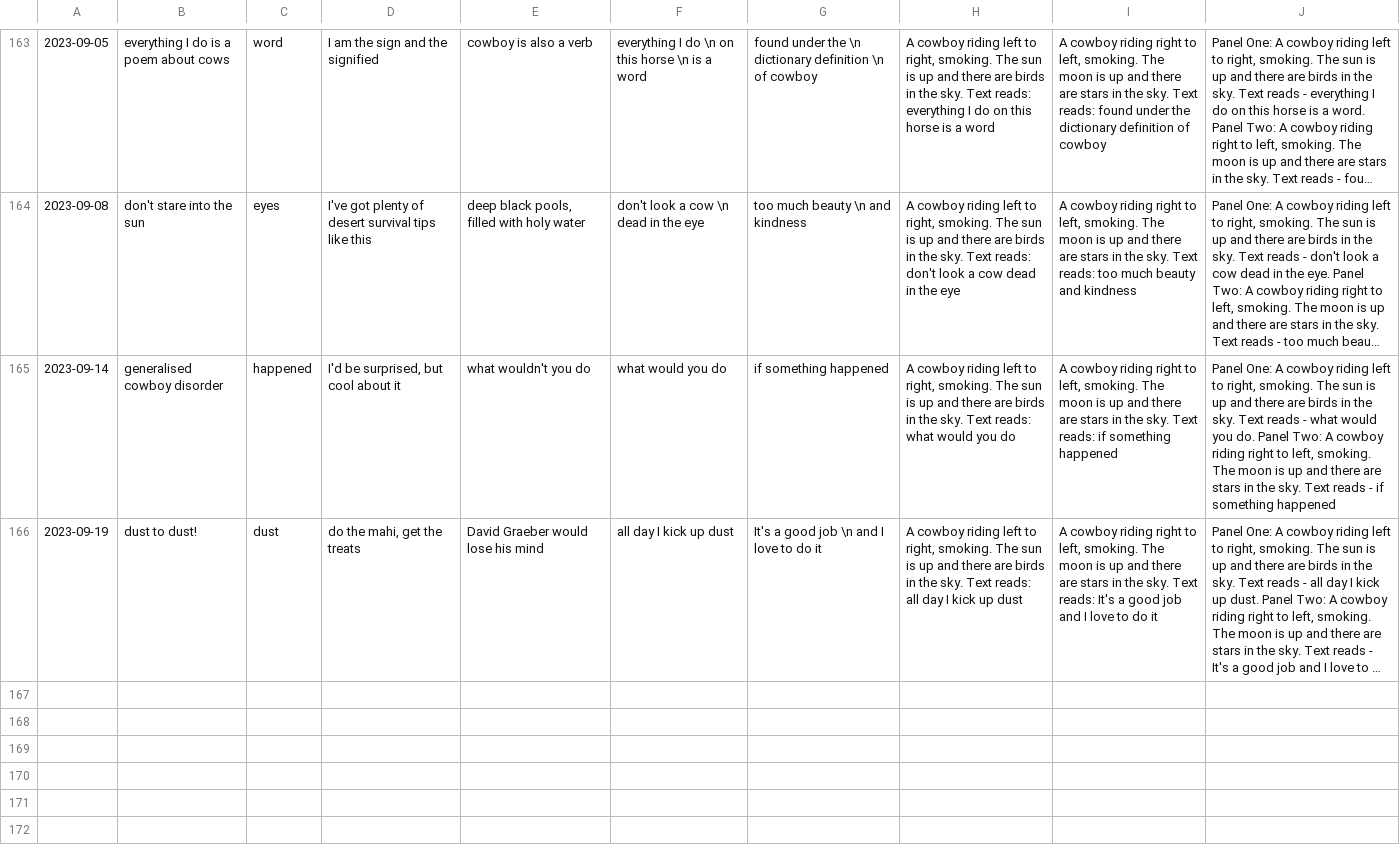
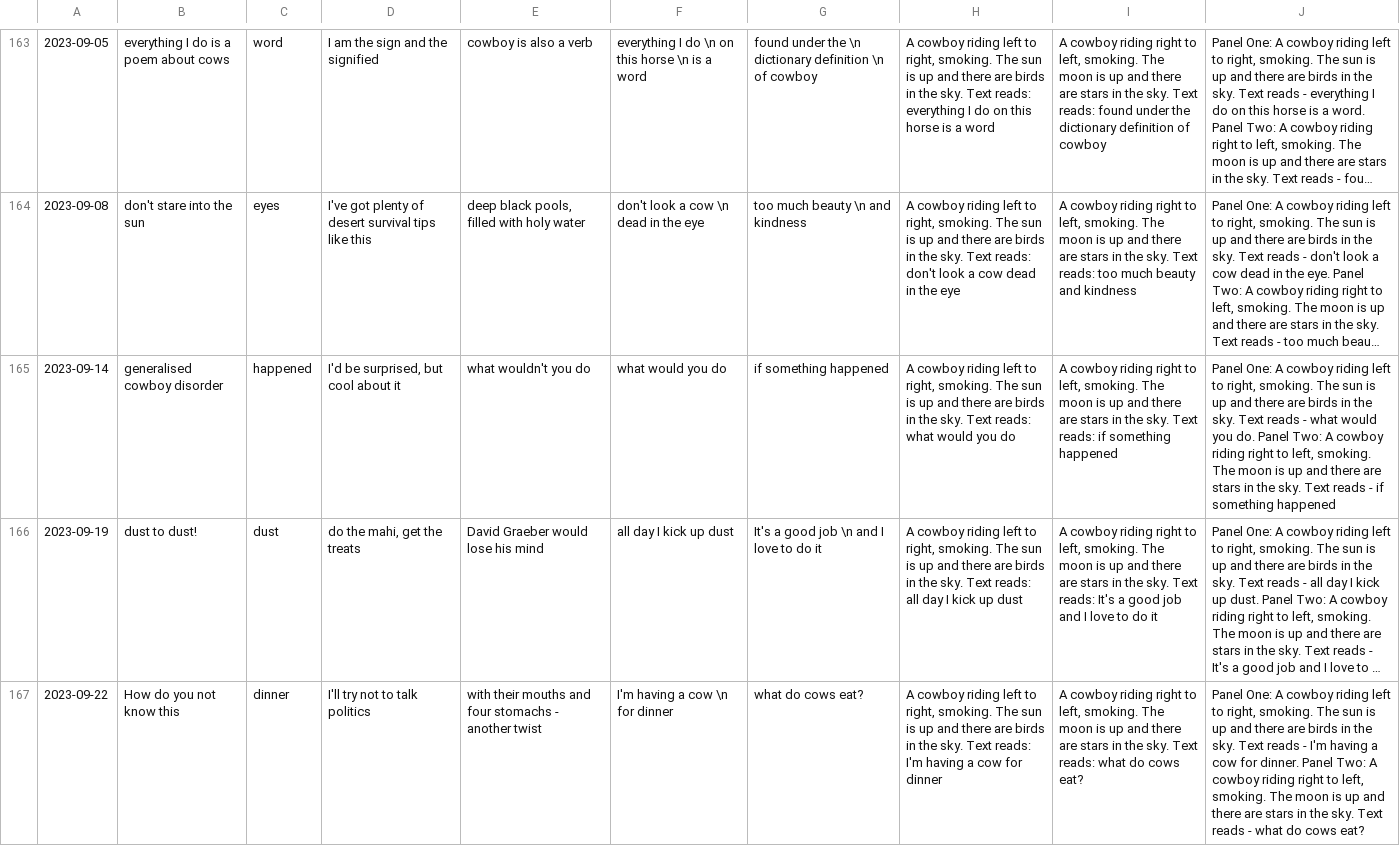
Before and after one commit to Louis-yes/return.horse, a TSV file: clay/comics.tsv, drawn as a sheet; only a part is shown, gaps mark what is left out; long unchanged cells end in …; the diff names each change by its address in the sheet, - before the commit and + after, or states it on an @@ line.

```diff
--- a/clay/comics.tsv
+++ b/clay/comics.tsv
+row 167: 2023-09-22 | How do you not know this | dinner | I'll try not to talk politics | with their mouths and four stomachs - another twist | I'm having a cow \n for dinner | what do cows eat? | A cowboy riding left to right, smoking. The sun is up and there are birds in the sky. Text reads: I'm having a cow for dinner | A cowboy riding right to left, smoking. The moon is up and there are stars in the sky. Text reads: what do cows eat? | Panel One: A cowboy riding left to right, smoking. The sun is up and there are birds in the sky. Text reads - I'm having a cow for dinner. Panel Two: A cowboy riding right to left, smoking. The moon is up and there are stars in the sky. Text reads - what do cows eat?
```
Also changed, not shown: 1 other file.
